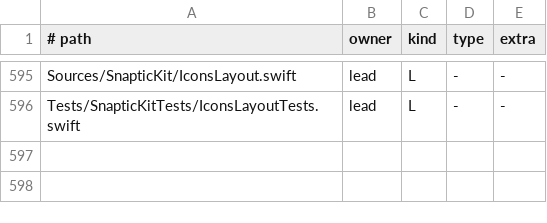
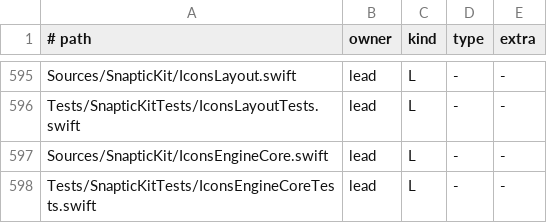
Before and after one commit to revylfitness/snaptic, a TSV file: scripts/stubs.tsv, drawn as a sheet; only a part is shown, gaps mark what is left out.

```diff
--- a/scripts/stubs.tsv
+++ b/scripts/stubs.tsv
@@ -596 +596,3 @@ Sources/SnapticKit/IconsLayout.swift	lead	L	-	-
 Tests/SnapticKitTests/IconsLayoutTests.swift	lead	L	-	-
+Sources/SnapticKit/IconsEngineCore.swift	lead	L	-	-
+Tests/SnapticKitTests/IconsEngineCoreTests.swift	lead	L	-	-
```
Also changed, not shown: 3 other files.
